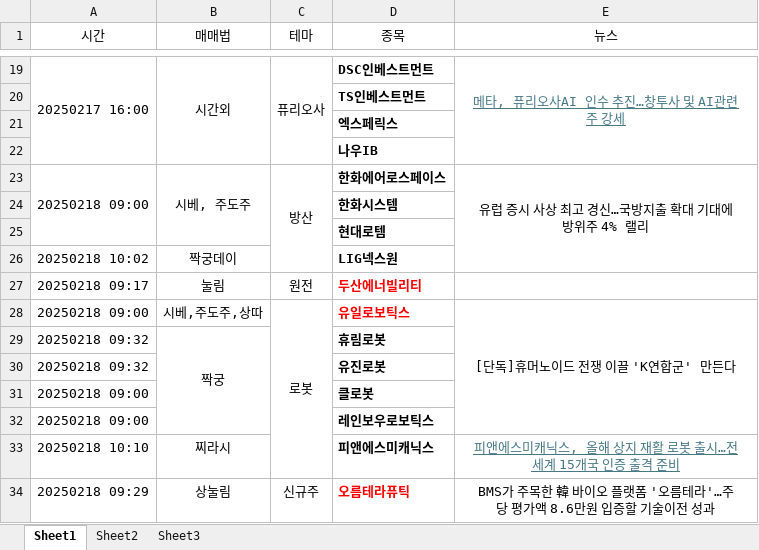
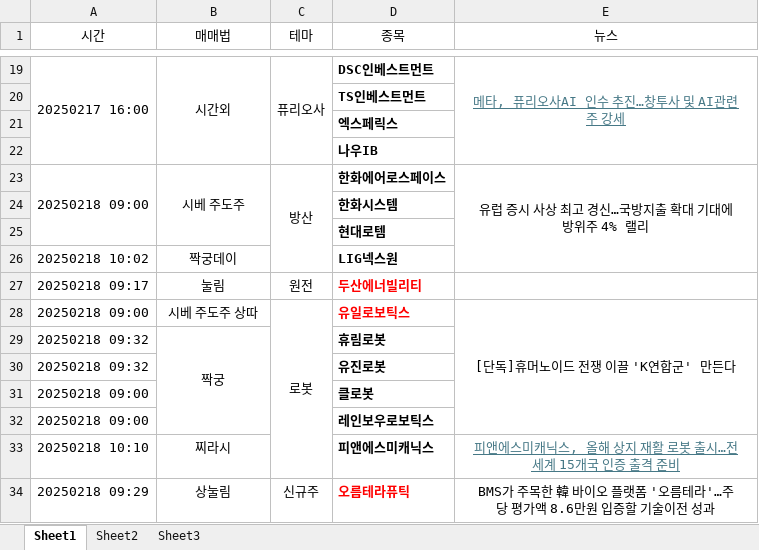
Before and after one commit to LiberSlave/trading, an Excel workbook: Excel/maemae.xlsm, sheet Sheet1, drawn as a sheet; only a part is shown, gaps mark what is left out; values as stored, in another font and other column widths than the file's, no borders; the diff covers the shown part only; the diff names each change by its address in the sheet, - before the commit and + after, or states it on an @@ line.

```diff
--- a/Excel/maemae.xlsm (sheet Sheet1)
+++ b/Excel/maemae.xlsm (sheet Sheet1)
-B23 (매매법): 시베, 주도주
+B23 (매매법): 시베 주도주
-B28 (매매법): 시베,주도주,상따
+B28 (매매법): 시베 주도주 상따
```
Also changed, not shown: 39 added rows, 1 edited cell and cell formats elsewhere in this sheet, 7 other files.
